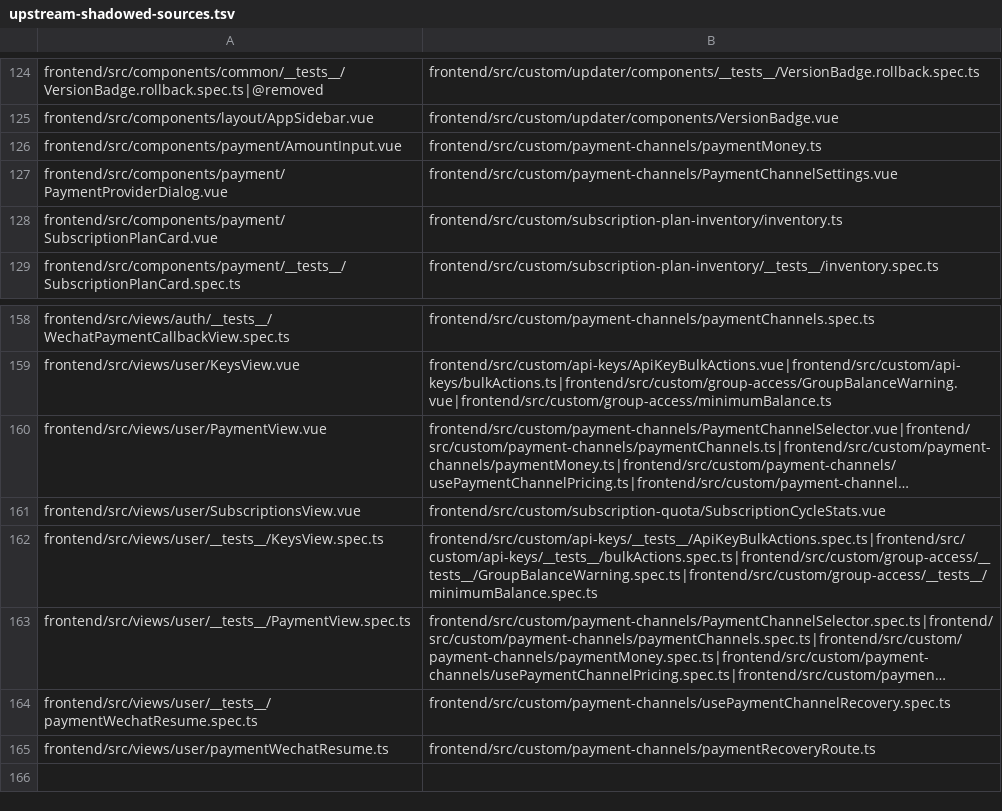
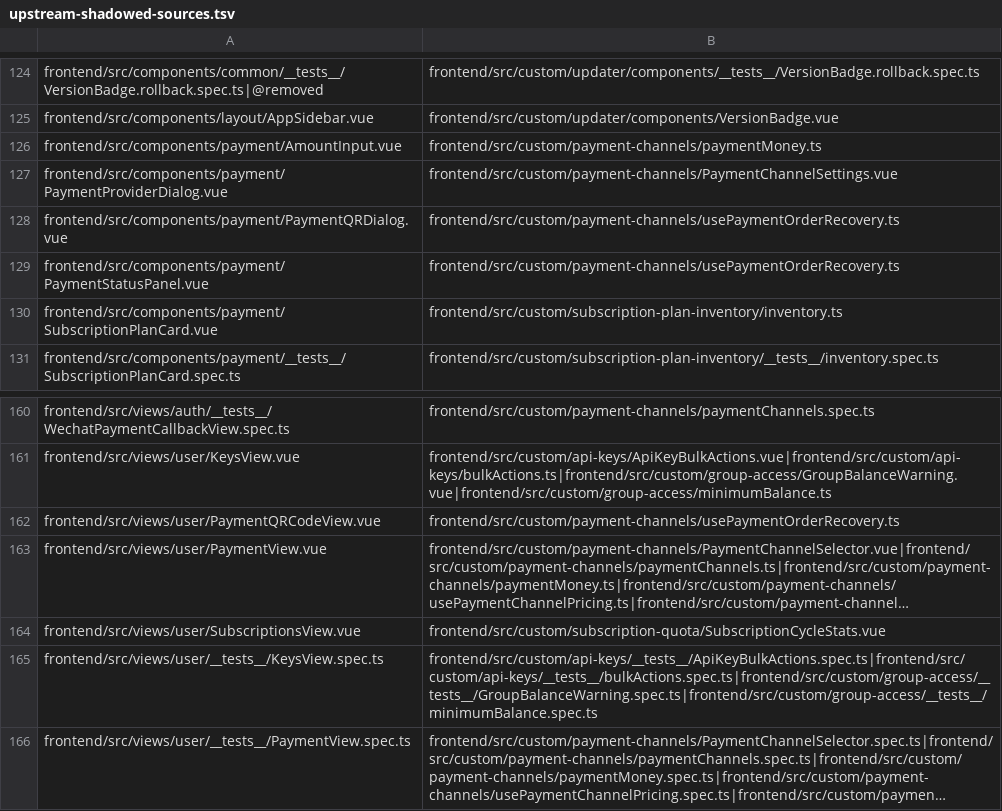
Before and after one commit to o87110/sub2api-custom-public, a TSV file: .github/upstream-shadowed-sources.tsv, drawn as a sheet; only a part is shown, gaps mark what is left out; the shorter side is filled out with more unchanged rows; long unchanged cells end in …; the diff names each change by its address in the sheet, - before the commit and + after, or states it on an @@ line.

```diff
--- a/.github/upstream-shadowed-sources.tsv
+++ b/.github/upstream-shadowed-sources.tsv
+row 128: frontend/src/components/payment/PaymentQRDialog.vue | frontend/src/custom/payment-channels/usePaymentOrderRecovery.ts
+row 129: frontend/src/components/payment/PaymentStatusPanel.vue | frontend/src/custom/payment-channels/usePaymentOrderRecovery.ts
+row 162: frontend/src/views/user/PaymentQRCodeView.vue | frontend/src/custom/payment-channels/usePaymentOrderRecovery.ts
```
Also changed, not shown: .github/custom-thin-bridge-contract.tsv, .github/custom-upstream-delta.tsv, 15 other files.
